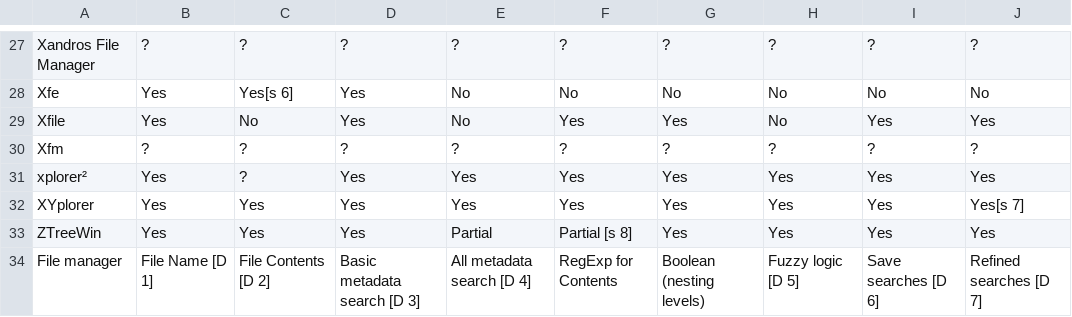
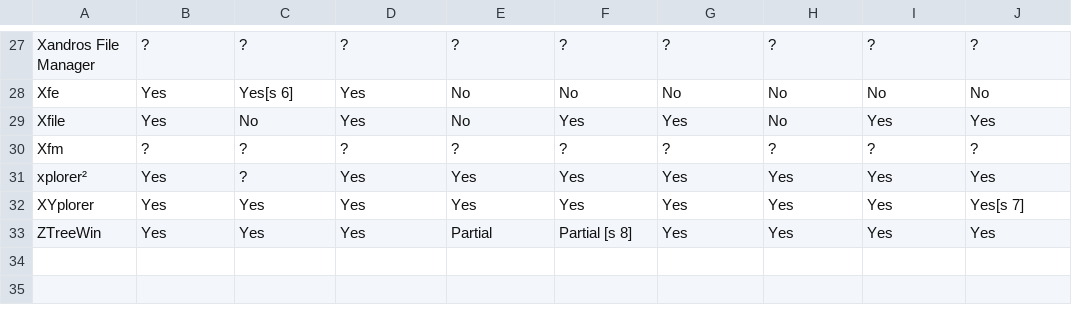
Before and after one commit to FaSalv/wikipediamatrix-bench, a CSV file: wikimatrix/output/html/Comparison_of_file_managers-7.csv, drawn as a sheet; only a part is shown, gaps mark what is left out.

```diff
--- a/wikimatrix/output/html/Comparison_of_file_managers-7.csv
+++ b/wikimatrix/output/html/Comparison_of_file_managers-7.csv
@@ -33,2 +33 @@ XYplorer,Yes,Yes,Yes,Yes,Yes,Yes,Yes,Yes,Yes[s 7]
 ZTreeWin,Yes,Yes,Yes,Partial,Partial [s 8],Yes,Yes,Yes,Yes
-File manager,File Name [D 1],File Contents [D 2],Basic metadata search [D 3],All metadata search [D 4],RegExp for Contents,Boolean (nesting levels),Fuzzy logic [D 5],Save searches [D 6],Refined searches [D 7]
```
Also changed, not shown: wikimatrix/output/html/Comparison_of_file_managers-2.csv, wikimatrix/output/html/Comparison_of_file_managers-3.csv, 11 other files.
